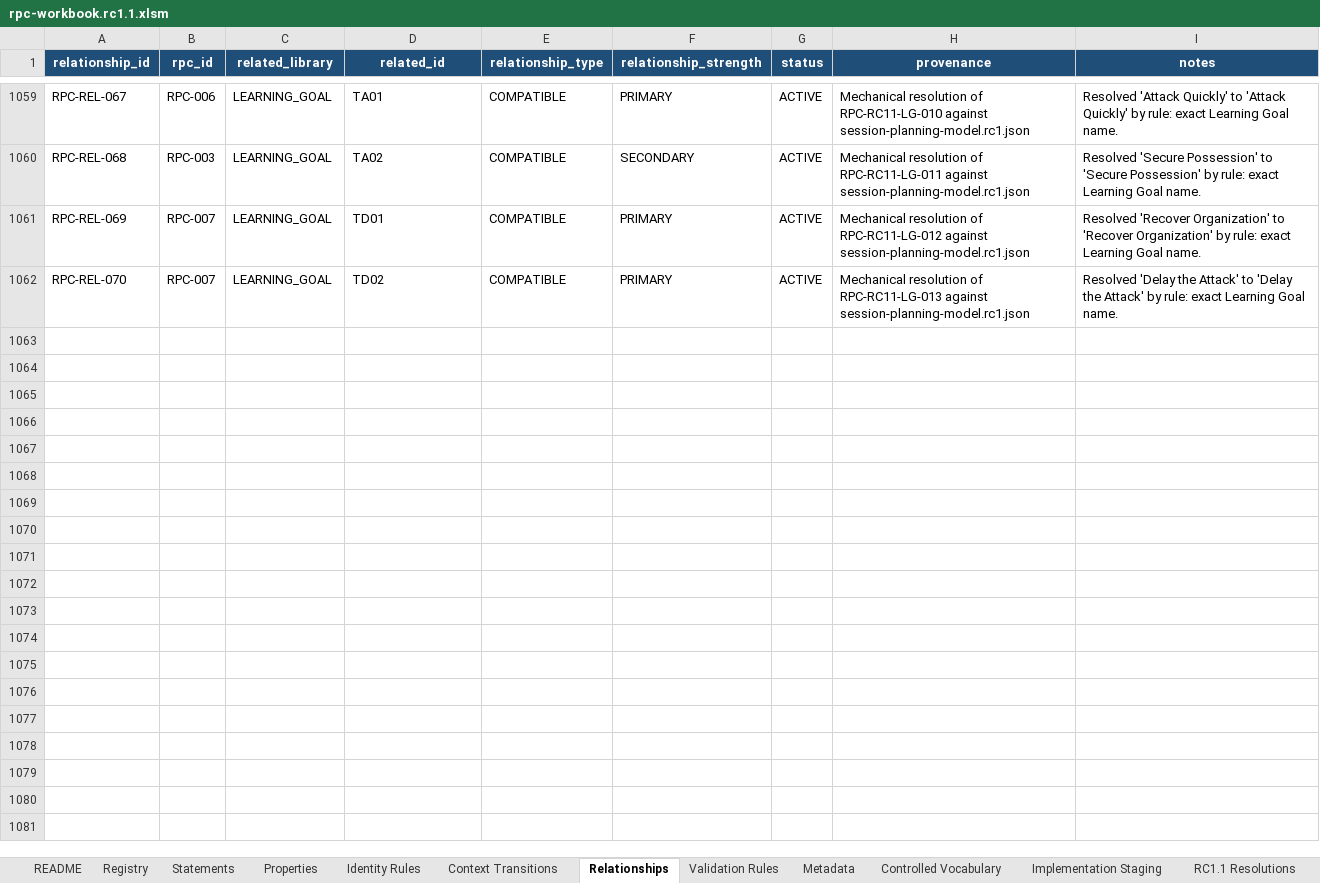
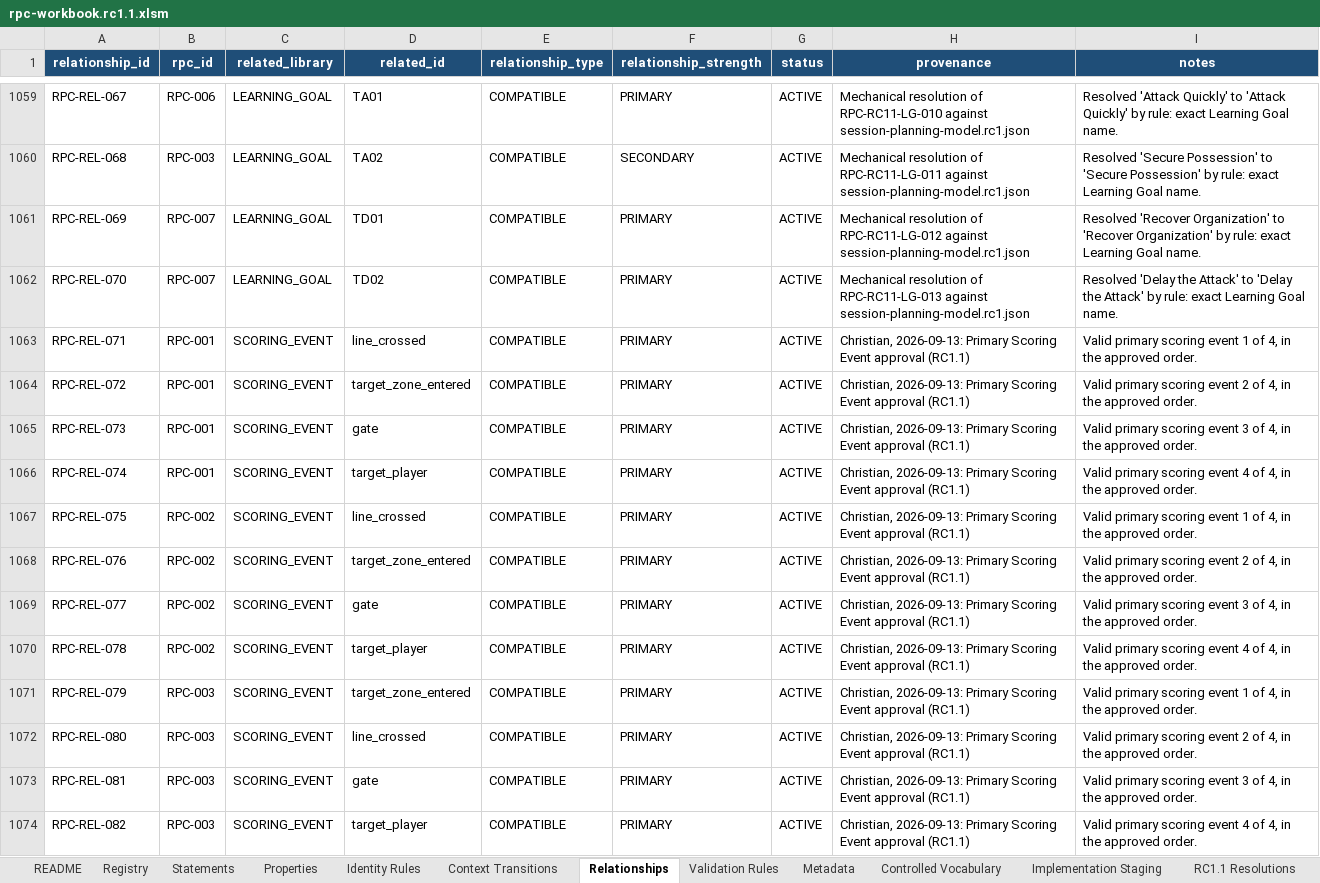
Before and after one commit to aicoachingsolutions/challenge-point, an Excel workbook: back/data/sport-modules/soccer/rpc-workbook.rc1.1.xlsm, sheet Relationships, drawn as a sheet; only a part is shown, gaps mark what is left out; values as stored, in another font and other column widths than the file's, no borders; the diff covers the shown part only; the diff names each change by its address in the sheet, - before the commit and + after, or states it on an @@ line.

```diff
--- a/back/data/sport-modules/soccer/rpc-workbook.rc1.1.xlsm (sheet Relationships)
+++ b/back/data/sport-modules/soccer/rpc-workbook.rc1.1.xlsm (sheet Relationships)
+row 1063: RPC-REL-071 | RPC-001 | SCORING_EVENT | line_crossed | COMPATIBLE | PRIMARY | ACTIVE | Christian, 2026-09-13: Primary Scoring Event approval (RC1.1) | Valid primary scoring event 1 of 4, in the approved order.
+row 1064: RPC-REL-072 | RPC-001 | SCORING_EVENT | target_zone_entered | COMPATIBLE | PRIMARY | ACTIVE | Christian, 2026-09-13: Primary Scoring Event approval (RC1.1) | Valid primary scoring event 2 of 4, in the approved order.
+row 1065: RPC-REL-073 | RPC-001 | SCORING_EVENT | gate | COMPATIBLE | PRIMARY | ACTIVE | Christian, 2026-09-13: Primary Scoring Event approval (RC1.1) | Valid primary scoring event 3 of 4, in the approved order.
+row 1066: RPC-REL-074 | RPC-001 | SCORING_EVENT | target_player | COMPATIBLE | PRIMARY | ACTIVE | Christian, 2026-09-13: Primary Scoring Event approval (RC1.1) | Valid primary scoring event 4 of 4, in the approved order.
+row 1067: RPC-REL-075 | RPC-002 | SCORING_EVENT | line_crossed | COMPATIBLE | PRIMARY | ACTIVE | Christian, 2026-09-13: Primary Scoring Event approval (RC1.1) | Valid primary scoring event 1 of 4, in the approved order.
+row 1068: RPC-REL-076 | RPC-002 | SCORING_EVENT | target_zone_entered | COMPATIBLE | PRIMARY | ACTIVE | Christian, 2026-09-13: Primary Scoring Event approval (RC1.1) | Valid primary scoring event 2 of 4, in the approved order.
+row 1069: RPC-REL-077 | RPC-002 | SCORING_EVENT | gate | COMPATIBLE | PRIMARY | ACTIVE | Christian, 2026-09-13: Primary Scoring Event approval (RC1.1) | Valid primary scoring event 3 of 4, in the approved order.
+row 1070: RPC-REL-078 | RPC-002 | SCORING_EVENT | target_player | COMPATIBLE | PRIMARY | ACTIVE | Christian, 2026-09-13: Primary Scoring Event approval (RC1.1) | Valid primary scoring event 4 of 4, in the approved order.
+row 1071: RPC-REL-079 | RPC-003 | SCORING_EVENT | target_zone_entered | COMPATIBLE | PRIMARY | ACTIVE | Christian, 2026-09-13: Primary Scoring Event approval (RC1.1) | Valid primary scoring event 1 of 4, in the approved order.
+row 1072: RPC-REL-080 | RPC-003 | SCORING_EVENT | line_crossed | COMPATIBLE | PRIMARY | ACTIVE | Christian, 2026-09-13: Primary Scoring Event approval (RC1.1) | Valid primary scoring event 2 of 4, in the approved order.
+row 1073: RPC-REL-081 | RPC-003 | SCORING_EVENT | gate | COMPATIBLE | PRIMARY | ACTIVE | Christian, 2026-09-13: Primary Scoring Event approval (RC1.1) | Valid primary scoring event 3 of 4, in the approved order.
+row 1074: RPC-REL-082 | RPC-003 | SCORING_EVENT | target_player | COMPATIBLE | PRIMARY | ACTIVE | Christian, 2026-09-13: Primary Scoring Event approval (RC1.1) | Valid primary scoring event 4 of 4, in the approved order.
```
Also changed, not shown: 12 added rows elsewhere in this sheet, sheet Properties, sheet Controlled Vocabulary, back/data/sport-modules/soccer/soccer-module.rc1-v3.xlsx, 23 other files.
